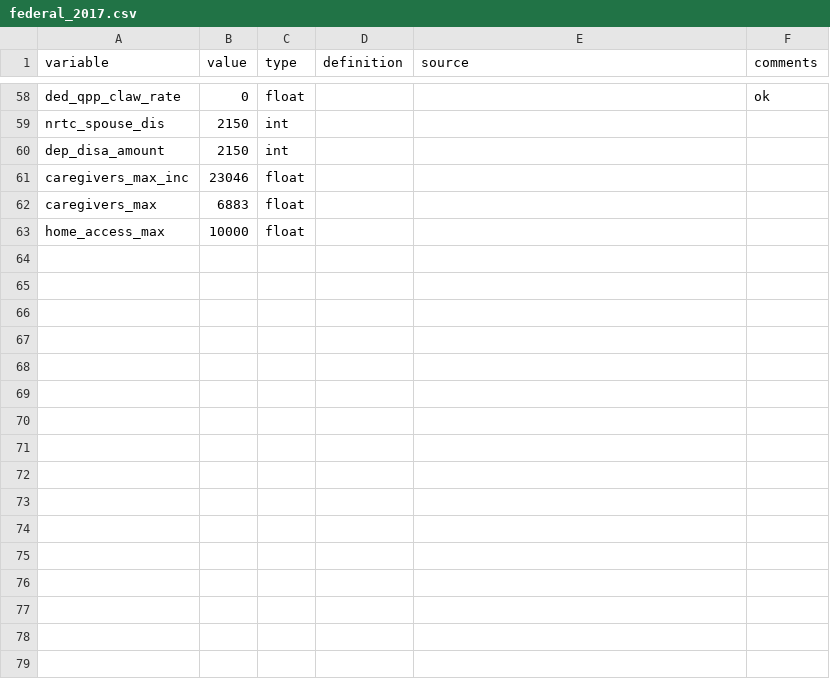
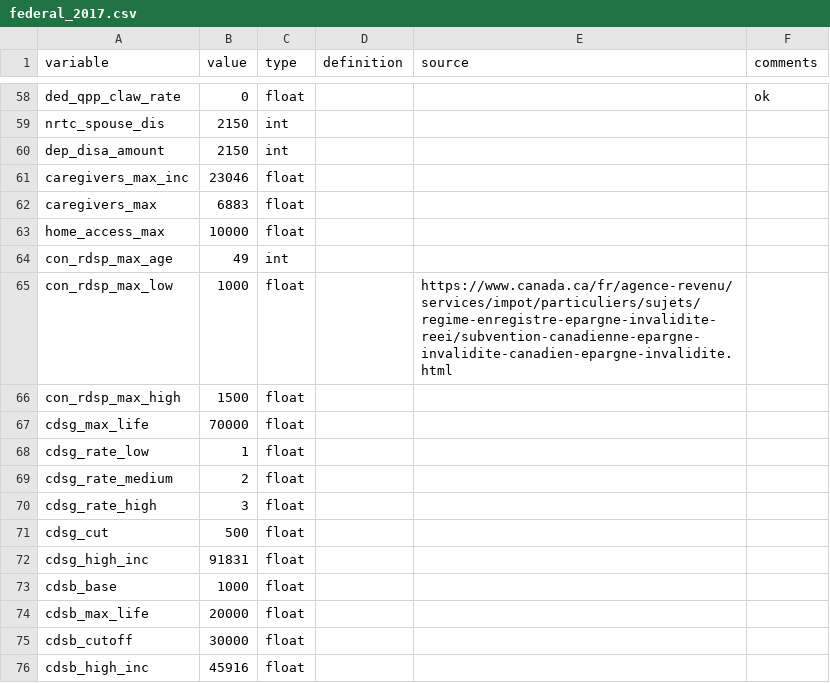
Before and after one commit to CREEi-models/srd, a CSV file: srd/federal/params/federal_2017.csv, drawn as a sheet; only a part is shown, gaps mark what is left out.

```diff
--- a/srd/federal/params/federal_2017.csv
+++ b/srd/federal/params/federal_2017.csv
@@ -63 +63,14 @@ caregivers_max;6883;float;;;
 home_access_max;10000;float;;;
+con_rdsp_max_age;49;int;;;
+con_rdsp_max_low;1000;float;;https://www.canada.ca/fr/agence-revenu/services/impot/particuliers/sujets/regime-enregistre-epargne-invalidite-reei/subvention-canadienne-epargne-invalidite-canadien-epargne-invalidite.html;
+con_rdsp_max_high;1500;float;;;
+cdsg_max_life;70000;float;;;
+cdsg_rate_low;1;float;;;
+cdsg_rate_medium;2;float;;;
+cdsg_rate_high;3;float;;;
+cdsg_cut;500;float;;;
+cdsg_high_inc;91831;float;;;
+cdsb_base;1000;float;;;
+cdsb_max_life;20000;float;;;
+cdsb_cutoff;30000;float;;;
+cdsb_high_inc;45916;float;;;
```
Also changed, not shown: srd/federal/params/federal_2016.csv, srd/federal/params/federal_2018.csv, 9 other files.
